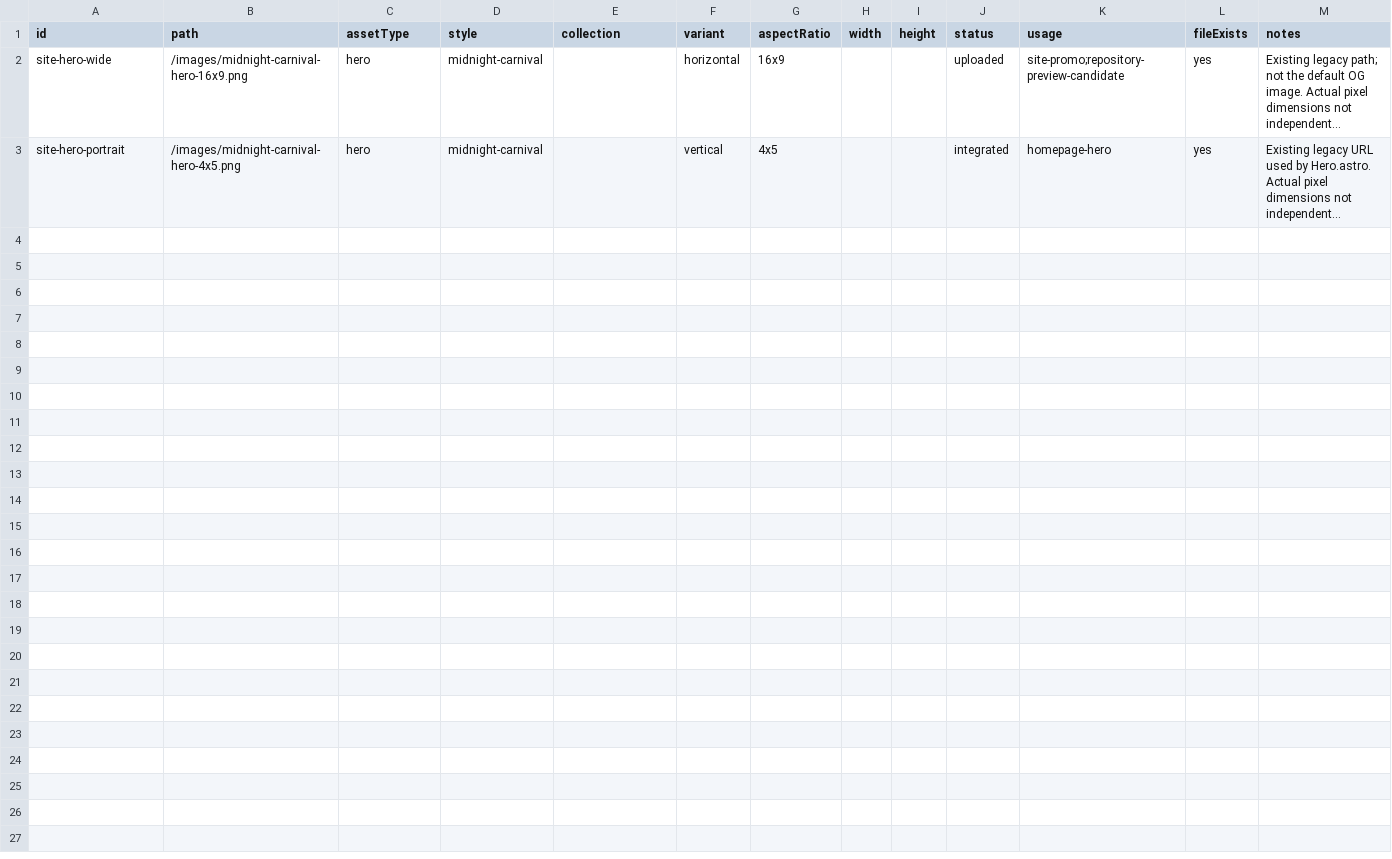
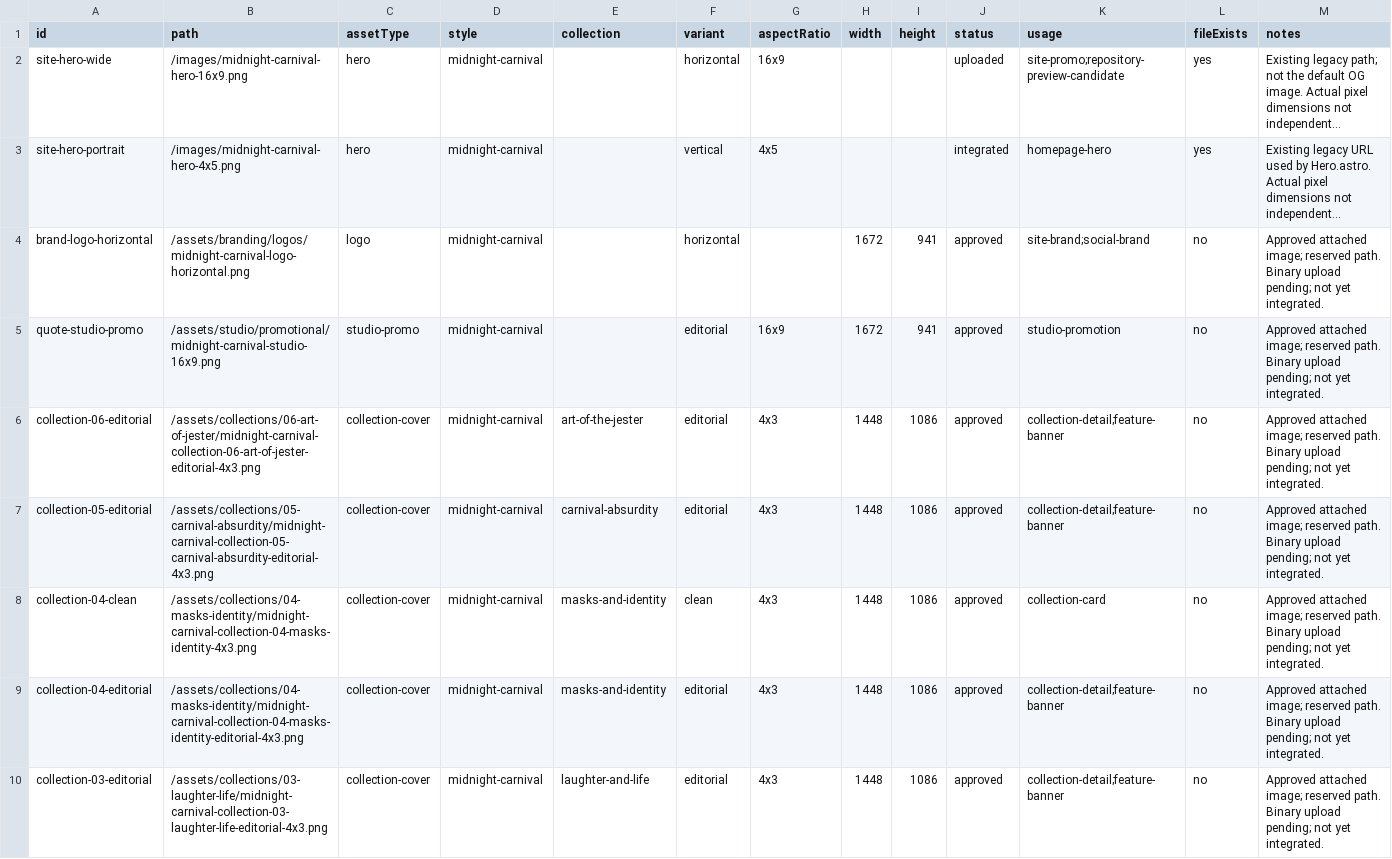
Before and after one commit to JFeimster/jester-quotes, a CSV file: data/asset-inventory.csv, drawn as a sheet; only a part is shown; long unchanged cells end in …; the diff covers the shown part only; the diff names each change by its address in the sheet, - before the commit and + after, or states it on an @@ line.

Commit message:
chore(assets): register 13 approved local artworks awaiting binary upload (#28)

```diff
--- a/data/asset-inventory.csv
+++ b/data/asset-inventory.csv
+row 4: brand-logo-horizontal | /assets/branding/logos/midnight-carnival-logo-horizontal.png | logo | midnight-carnival |  | horizontal |  | 1672 | 941 | approved | site-brand;social-brand | no | Approved attached image; reserved path. Binary upload pending; not yet integrated.
+row 5: quote-studio-promo | /assets/studio/promotional/midnight-carnival-studio-16x9.png | studio-promo | midnight-carnival |  | editorial | 16x9 | 1672 | 941 | approved | studio-promotion | no | Approved attached image; reserved path. Binary upload pending; not yet integrated.
+row 6: collection-06-editorial | /assets/collections/06-art-of-jester/midnight-carnival-collection-06-art-of-jester-editorial-4x3.png | collection-cover | midnight-carnival | art-of-the-jester | editorial | 4x3 | 1448 | 1086 | approved | collection-detail;feature-banner | no | Approved attached image; reserved path. Binary upload pending; not yet integrated.
+row 7: collection-05-editorial | /assets/collections/05-carnival-absurdity/midnight-carnival-collection-05-carnival-absurdity-editorial-4x3.png | collection-cover | midnight-carnival | carnival-absurdity | editorial | 4x3 | 1448 | 1086 | approved | collection-detail;feature-banner | no | Approved attached image; reserved path. Binary upload pending; not yet integrated.
+row 8: collection-04-clean | /assets/collections/04-masks-identity/midnight-carnival-collection-04-masks-identity-4x3.png | collection-cover | midnight-carnival | masks-and-identity | clean | 4x3 | 1448 | 1086 | approved | collection-card | no | Approved attached image; reserved path. Binary upload pending; not yet integrated.
+row 9: collection-04-editorial | /assets/collections/04-masks-identity/midnight-carnival-collection-04-masks-identity-editorial-4x3.png | collection-cover | midnight-carnival | masks-and-identity | editorial | 4x3 | 1448 | 1086 | approved | collection-detail;feature-banner | no | Approved attached image; reserved path. Binary upload pending; not yet integrated.
+row 10: collection-03-editorial | /assets/collections/03-laughter-life/midnight-carnival-collection-03-laughter-life-editorial-4x3.png | collection-cover | midnight-carnival | laughter-and-life | editorial | 4x3 | 1448 | 1086 | approved | collection-detail;feature-banner | no | Approved attached image; reserved path. Binary upload pending; not yet integrated.
```
Also changed, not shown: 6 added rows elsewhere in this file, 2 other files.
